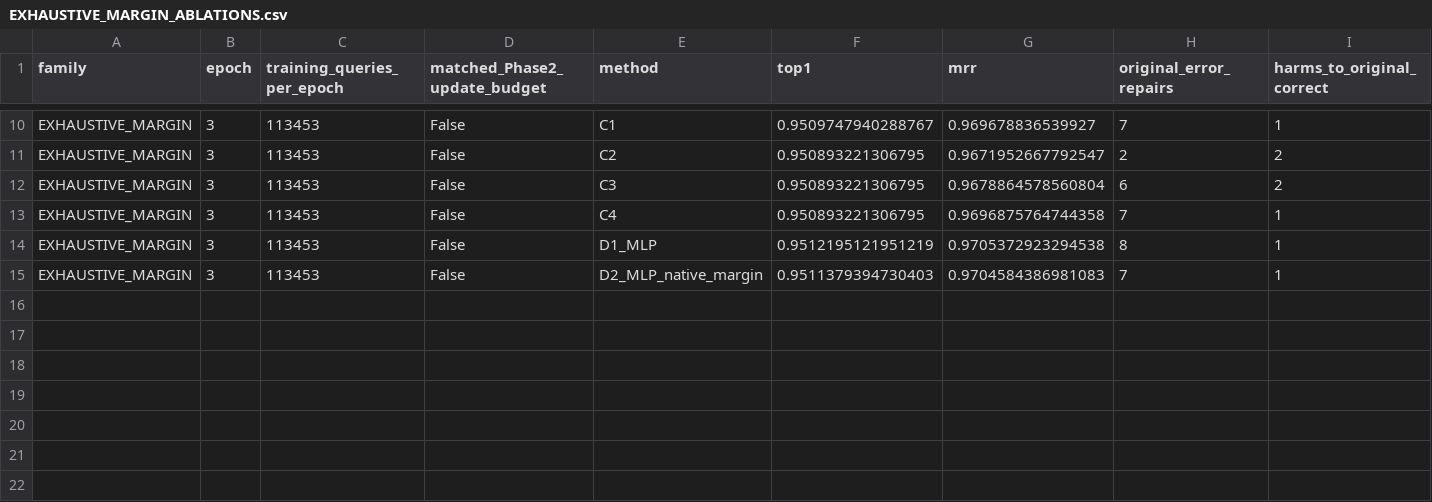
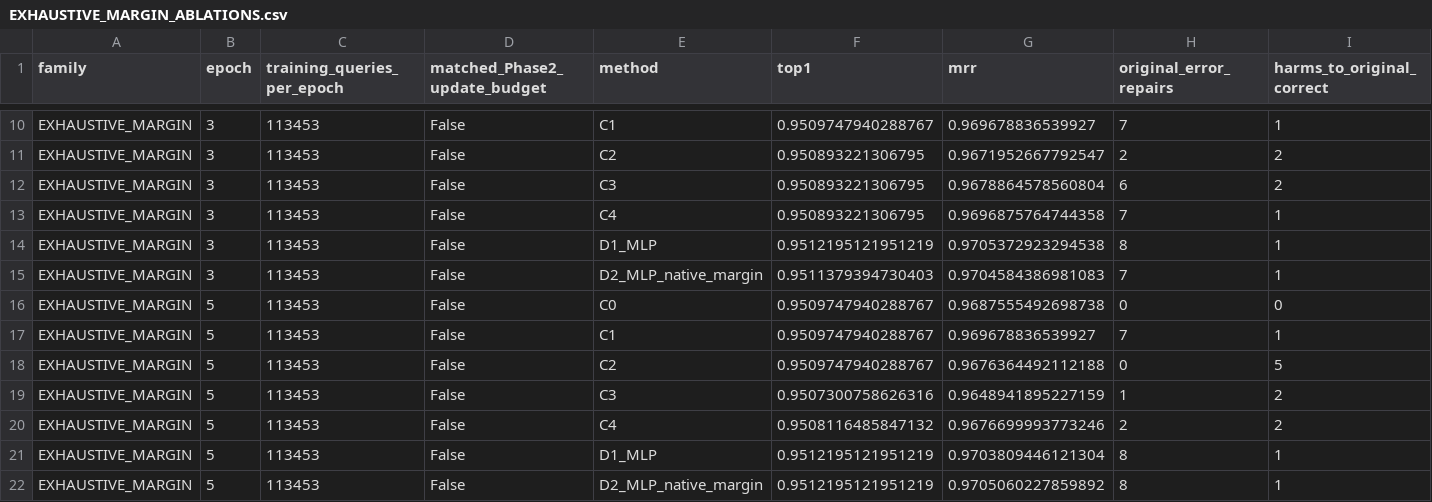
Before and after one commit to LYQ1107/WWW, a CSV file: results/PIRGA_FULLTRAIN/EXHAUSTIVE_MARGIN_ABLATIONS.csv, drawn as a sheet; only a part is shown, gaps mark what is left out; rows hold the shown columns only; the diff names each change by its address in the sheet, - before the commit and + after, or states it on an @@ line.

```diff
--- a/results/PIRGA_FULLTRAIN/EXHAUSTIVE_MARGIN_ABLATIONS.csv
+++ b/results/PIRGA_FULLTRAIN/EXHAUSTIVE_MARGIN_ABLATIONS.csv
+row 16: EXHAUSTIVE_MARGIN | 5 | 113453 | False | C0 | 0.9509747940288767 | 0.9687555492698738 | 0 | 0
+row 17: EXHAUSTIVE_MARGIN | 5 | 113453 | False | C1 | 0.9509747940288767 | 0.969678836539927 | 7 | 1
+row 18: EXHAUSTIVE_MARGIN | 5 | 113453 | False | C2 | 0.9509747940288767 | 0.9676364492112188 | 0 | 5
+row 19: EXHAUSTIVE_MARGIN | 5 | 113453 | False | C3 | 0.9507300758626316 | 0.9648941895227159 | 1 | 2
+row 20: EXHAUSTIVE_MARGIN | 5 | 113453 | False | C4 | 0.9508116485847132 | 0.9676699993773246 | 2 | 2
+row 21: EXHAUSTIVE_MARGIN | 5 | 113453 | False | D1_MLP | 0.9512195121951219 | 0.9703809446121304 | 8 | 1
+row 22: EXHAUSTIVE_MARGIN | 5 | 113453 | False | D2_MLP_native_margin | 0.9512195121951219 | 0.9705060227859892 | 8 | 1
```
Also changed, not shown: results/PIRGA_FULLTRAIN/NATIVE_DECISION_ABLATIONS.csv, results/PIRGA_FULLTRAIN/ORIGINAL_ERROR_ACTION_TRANSITIONS.csv, 29 other files.
